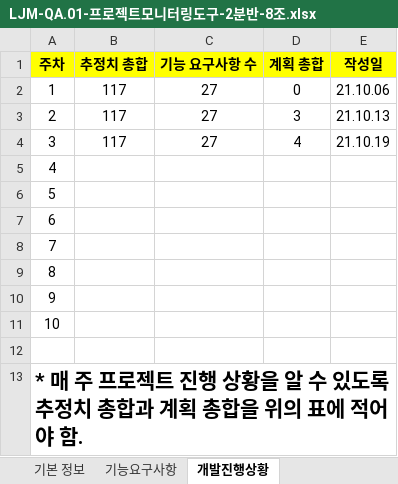
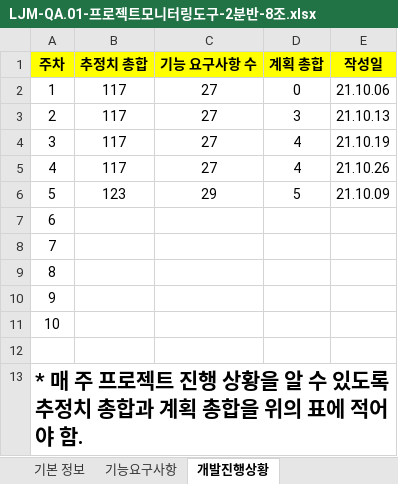
Before and after one commit to thelight0804/GUIS, an Excel workbook: LJM-QA.01-프로젝트모니터링도구-2분반-8조.xlsx, sheet 개발진행상황, drawn as a sheet; values as stored, in another font and other column widths than the file's, no borders; charts and pictures not drawn; the diff names each change by its address in the sheet, - before the commit and + after, or states it on an @@ line.

```diff
--- a/LJM-QA.01-프로젝트모니터링도구-2분반-8조.xlsx (sheet 개발진행상황)
+++ b/LJM-QA.01-프로젝트모니터링도구-2분반-8조.xlsx (sheet 개발진행상황)
-B5 (추정치 총합): (empty)
+B5 (추정치 총합): 117
-C5 (기능 요구사항 수): (empty)
+C5 (기능 요구사항 수): 27
-D5 (계획 총합): (empty)
+D5 (계획 총합): 4
-E5 (작성일): (empty)
+E5 (작성일): 21.10.26
-B6 (추정치 총합): (empty)
+B6 (추정치 총합): 123
-C6 (기능 요구사항 수): (empty)
+C6 (기능 요구사항 수): 29
-D6 (계획 총합): (empty)
+D6 (계획 총합): 5
-E6 (작성일): (empty)
+E6 (작성일): 21.10.09
```
Also changed, not shown: sheet 기능요구사항, formulas that keep their value, charts or pictures, 2 other files.
